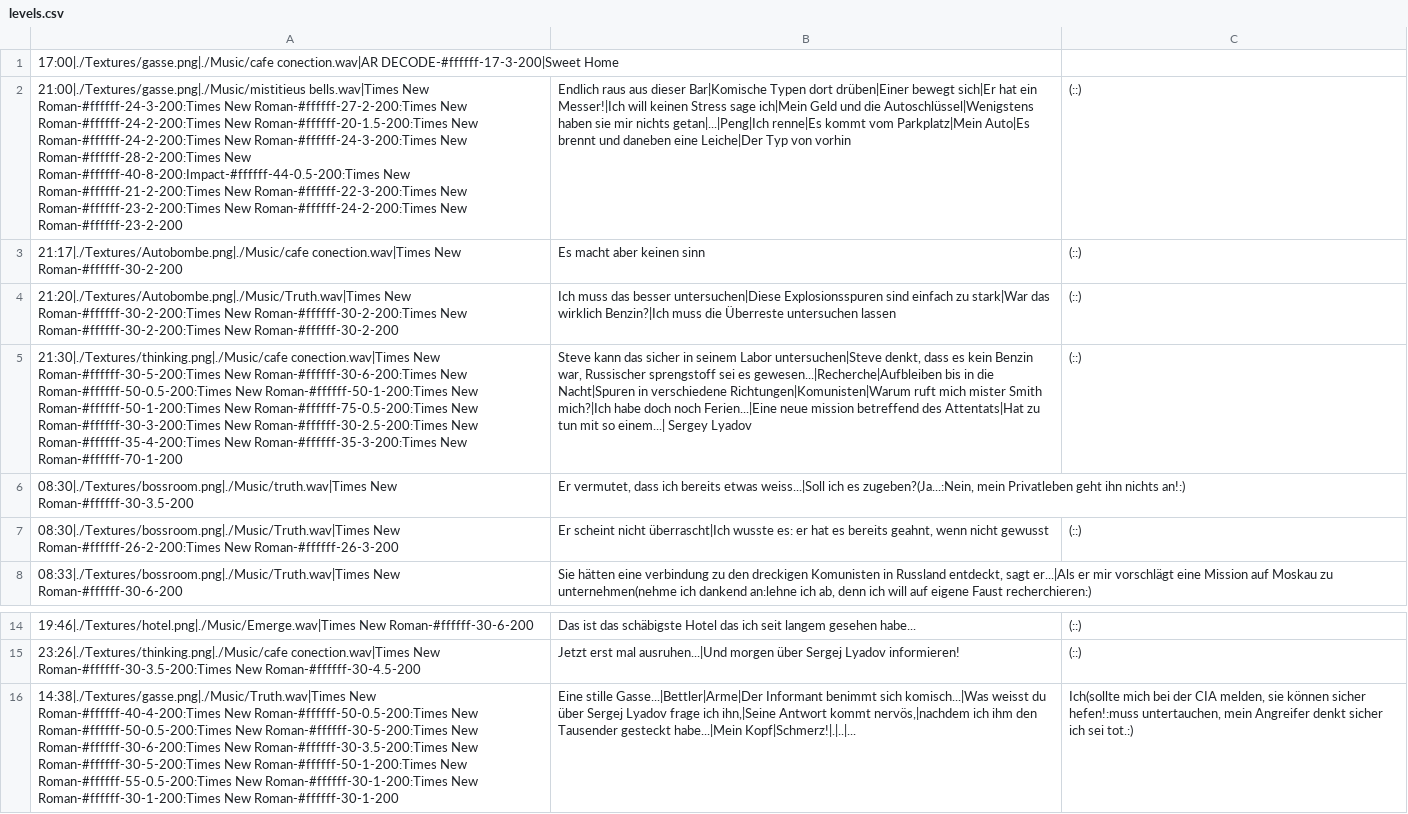
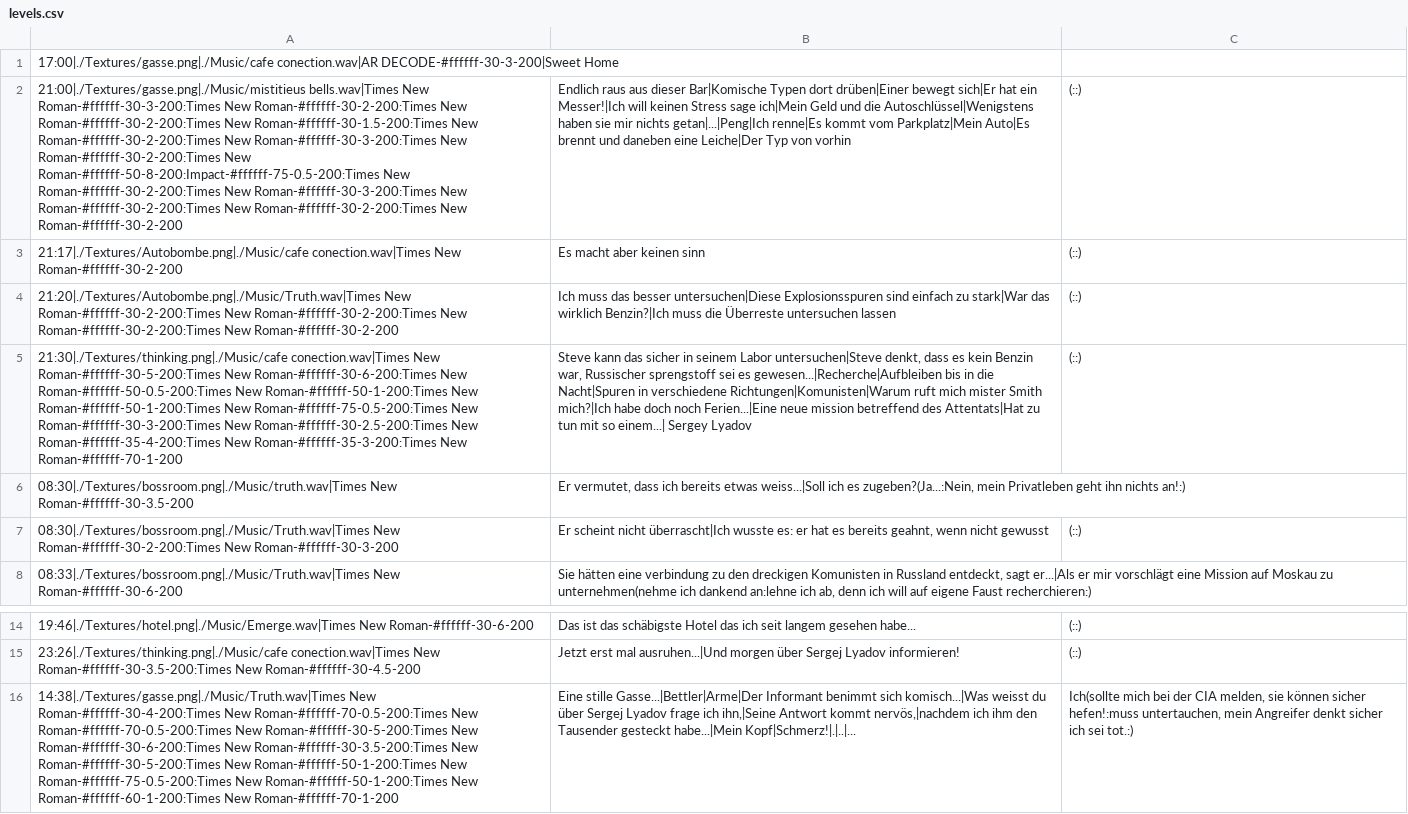
Before and after one commit to Jugendhackt/JakeBrooks, a CSV file: FinishedProject/build-JakeBrooks-Desktop_Qt_5_9_2_MinGW_32bit-Debug/levels.csv, drawn as a sheet; only a part is shown, gaps mark what is left out; the diff names each change by its address in the sheet, - before the commit and + after, or states it on an @@ line.

Commit message:
Einheitliche Schriftgrössen in Level.csv

```diff
--- a/FinishedProject/build-JakeBrooks-Desktop_Qt_5_9_2_MinGW_32bit-Debug/levels.csv
+++ b/FinishedProject/build-JakeBrooks-Desktop_Qt_5_9_2_MinGW_32bit-Debug/levels.csv
-A1: 17:00|./Textures/gasse.png|./Music/cafe conection.wav|AR DECODE-#ffffff-17-3-200|Sweet Home
+A1: 17:00|./Textures/gasse.png|./Music/cafe conection.wav|AR DECODE-#ffffff-30-3-200|Sweet Home
-A2: …bells.wav|Times New Roman-#ffffff-24-3-200:Times New Roman-#ffffff-27-2-200:Times New Roman-#ffffff-24-2-200:Times New Roman-#ffffff-20-1.5-200:Times New Roman-#ffffff-24-2-200:Times New Roman-#ffffff-24-3-200:Times New Roman-#ffffff-28-2-200:Times New Roman-#ffffff-40-8-200:Impact-#ffffff-44-0.5-200:Times New Roman-#ffffff-21-2-200:Times New Roman-#ffffff-22-3-200:Times New Roman-#ffffff-23-2-200:Times New Roman-#ffffff-24-2-200:Times New Roman-#ffffff-23-2-200
+A2: …bells.wav|Times New Roman-#ffffff-30-3-200:Times New Roman-#ffffff-30-2-200:Times New Roman-#ffffff-30-2-200:Times New Roman-#ffffff-30-1.5-200:Times New Roman-#ffffff-30-2-200:Times New Roman-#ffffff-30-3-200:Times New Roman-#ffffff-30-2-200:Times New Roman-#ffffff-50-8-200:Impact-#ffffff-75-0.5-200:Times New Roman-#ffffff-30-2-200:Times New Roman-#ffffff-30-3-200:Times New Roman-#ffffff-30-2-200:Times New Roman-#ffffff-30-2-200:Times New Roman-#ffffff-30-2-200
-A7: 08:30|./Textures/bossroom.png|./Music/Truth.wav|Times New Roman-#ffffff-26-2-200:Times New Roman-#ffffff-26-3-200
+A7: 08:30|./Textures/bossroom.png|./Music/Truth.wav|Times New Roman-#ffffff-30-2-200:Times New Roman-#ffffff-30-3-200
-A16: 14:38|./Textures/gasse.png|./Music/Truth.wav|Times New Roman-#ffffff-40-4-200:Times New Roman-#ffffff-50-0.5-200:Times New Roman-#ffffff-50-0.5-200:Times New Roman-#ffffff-30-5-200:Times New Roman-#ffffff-30-6-200:Times New Roman-#ffffff-30-3.5-200:Times New Roman-#ffffff-30-5-200:Times New Roman-#ffffff-50-1-200:Times New Roman-#ffffff-55-0.5-200:Times New Roman-#ffffff-30-1-200:Times New Roman-#ffffff-30-1-200:Times New Roman-#ffffff-30-1-200
+A16: 14:38|./Textures/gasse.png|./Music/Truth.wav|Times New Roman-#ffffff-30-4-200:Times New Roman-#ffffff-70-0.5-200:Times New Roman-#ffffff-70-0.5-200:Times New Roman-#ffffff-30-5-200:Times New Roman-#ffffff-30-6-200:Times New Roman-#ffffff-30-3.5-200:Times New Roman-#ffffff-30-5-200:Times New Roman-#ffffff-50-1-200:Times New Roman-#ffffff-75-0.5-200:Times New Roman-#ffffff-50-1-200:Times New Roman-#ffffff-60-1-200:Times New Roman-#ffffff-70-1-200
```
Also changed, not shown: FinishedProject/build-LevelMaker-Desktop_Qt_5_9_2_MinGW_32bit-Debug/levels.csv, 4 other files.
